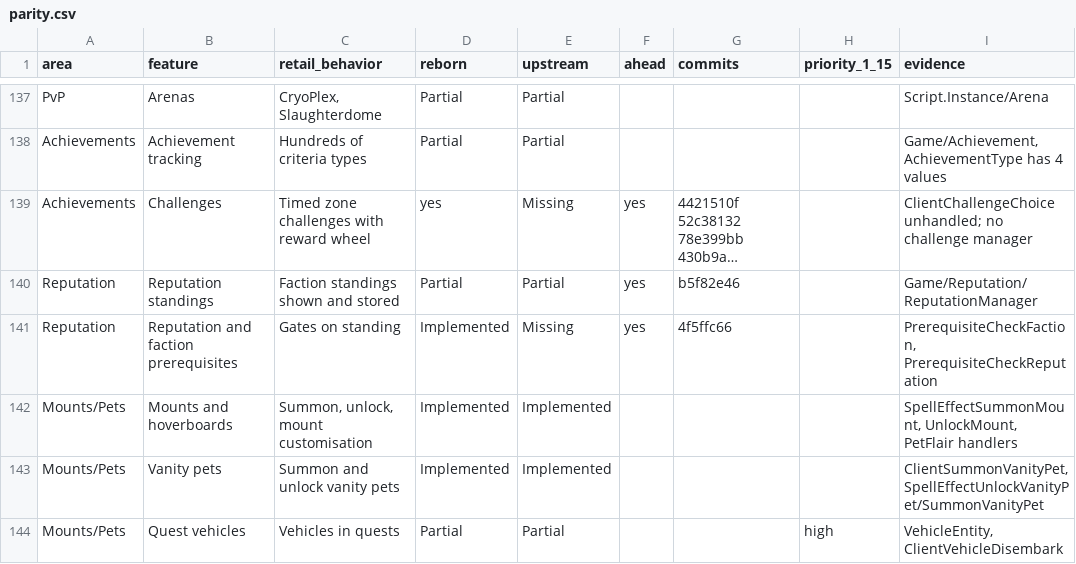
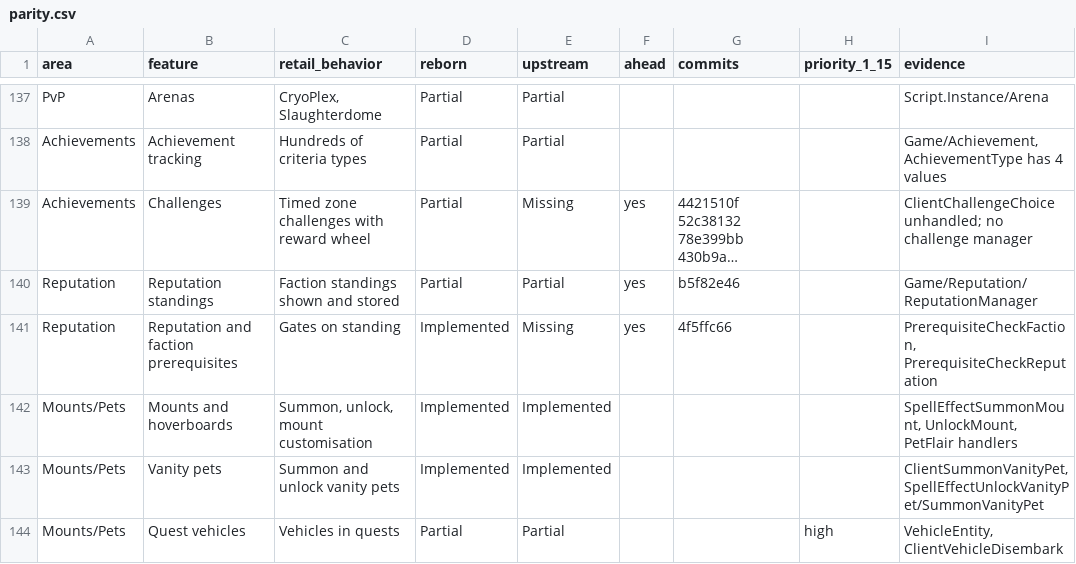
Before and after one commit to th3bluecarp/nexus-reborn, a CSV file: docs/reborn/parity.csv, drawn as a sheet; only a part is shown, gaps mark what is left out; long unchanged cells end in …; the diff names each change by its address in the sheet, - before the commit and + after, or states it on an @@ line.

```diff
--- a/docs/reborn/parity.csv
+++ b/docs/reborn/parity.csv
-D139 (reborn): yes
+D139 (reborn): Partial
```
